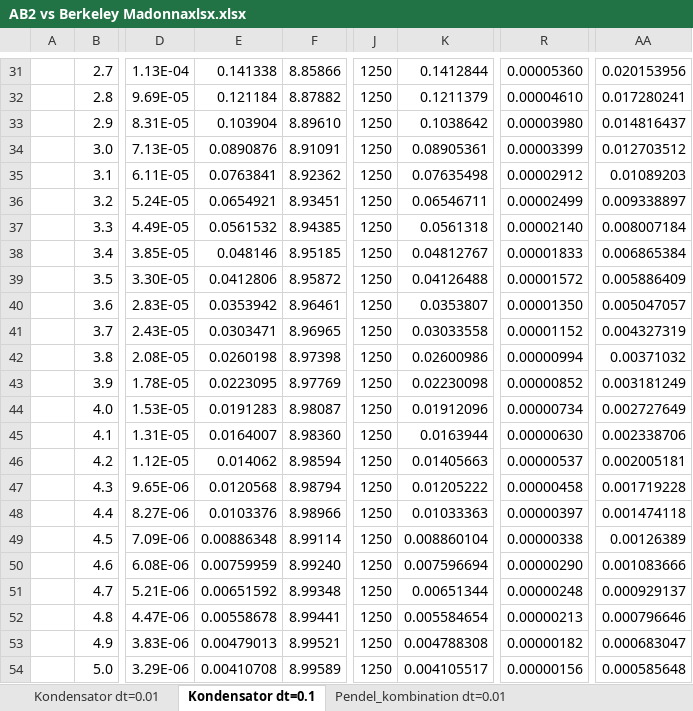
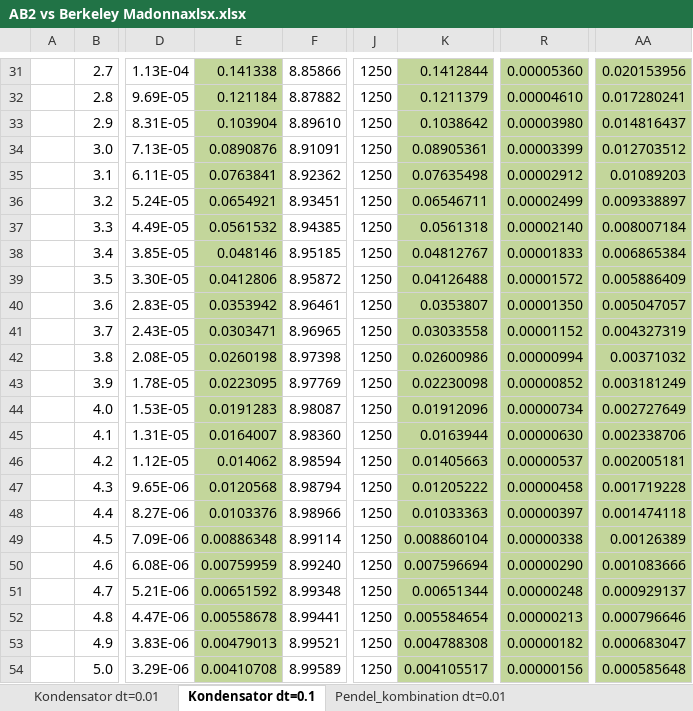
Before and after one commit to te-bachi/SimulationDoc, an Excel workbook: doc/AB2 vs Berkeley Madonnaxlsx.xlsx, sheet Kondensator dt=0.1, drawn as a sheet; only a part is shown, gaps mark what is left out; values as stored, in another font and other column widths than the file's, no borders; the diff covers the shown part only; the diff names each change by its address in the sheet, - before the commit and + after, or states it on an @@ line.

```diff
--- a/doc/AB2 vs Berkeley Madonnaxlsx.xlsx (sheet Kondensator dt=0.1)
+++ b/doc/AB2 vs Berkeley Madonnaxlsx.xlsx (sheet Kondensator dt=0.1)
-E31:E54 fill: none
+E31:E54 fill: #C3D69B
-K31:K54 fill: none
+K31:K54 fill: #C3D69B
-R31:R54 fill: none
+R31:R54 fill: #C3D69B
-AA31:AA54 fill: none
+AA31:AA54 fill: #C3D69B
```
Also changed, not shown: cell formats elsewhere in this sheet, 1 other file.
